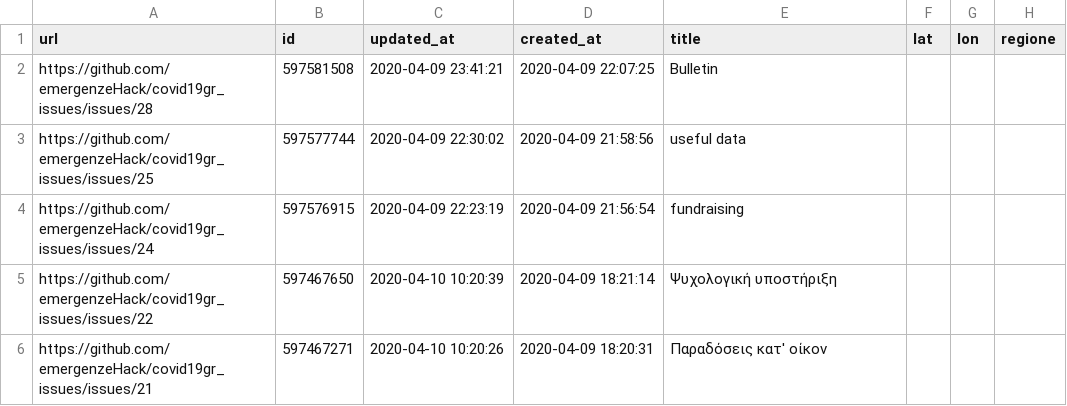
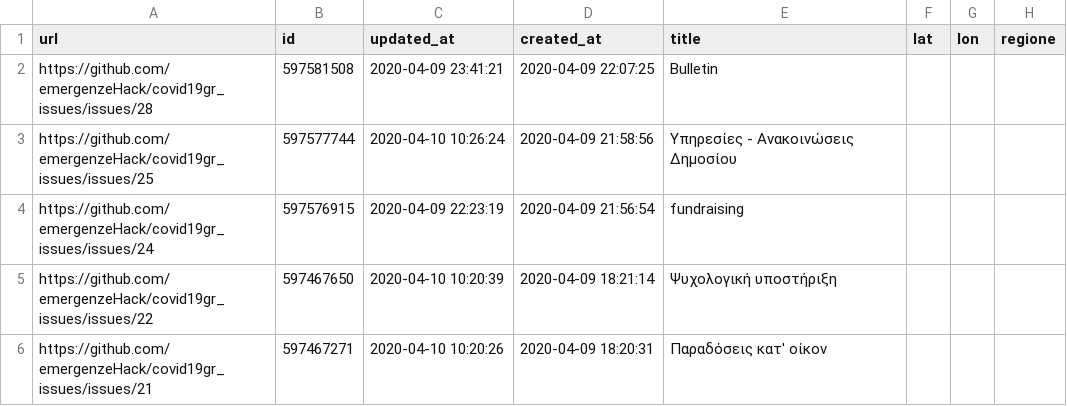
Before and after one commit to emergenzeHack/covid19gr_data, a CSV file: issues.csv, drawn as a sheet; only a part is shown; the diff names each change by its address in the sheet, - before the commit and + after, or states it on an @@ line.

```diff
--- a/issues.csv
+++ b/issues.csv
-C3 (updated_at): 2020-04-09 22:30:02
+C3 (updated_at): 2020-04-10 10:26:24
-E3 (title): useful data
+E3 (title): Υπηρεσίες - Ανακοινώσεις Δημοσίου
```
Also changed, not shown: 2 other files.
